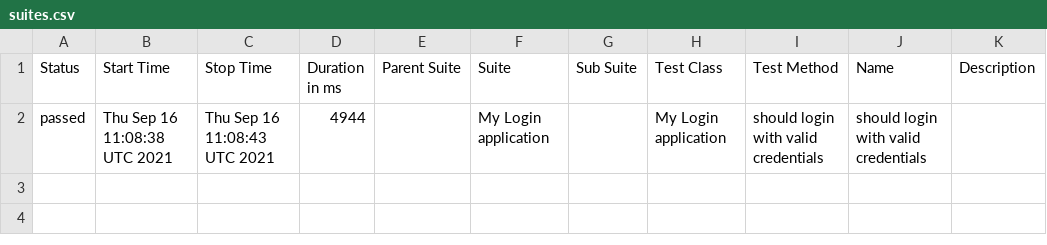
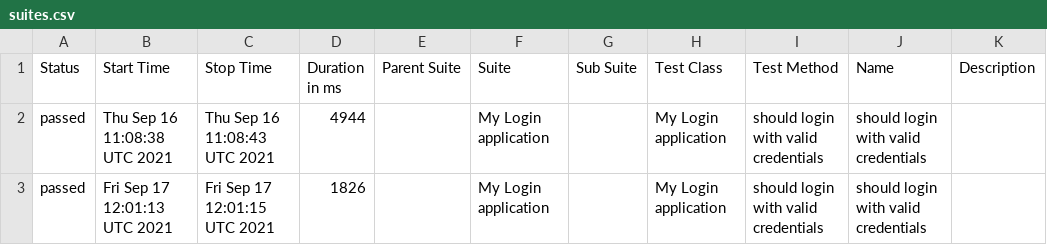
Before and after one commit to Baelir100/Work, a CSV file: data/suites.csv, drawn as a sheet.

```diff
--- a/data/suites.csv
+++ b/data/suites.csv
@@ -2 +2,2 @@
 "passed","Thu Sep 16 11:08:38 UTC 2021","Thu Sep 16 11:08:43 UTC 2021","4944","","My Login application","","My Login application","should login with valid credentials","should login with valid credentials",""
+"passed","Fri Sep 17 12:01:13 UTC 2021","Fri Sep 17 12:01:15 UTC 2021","1826","","My Login application","","My Login application","should login with valid credentials","should login with valid credentials",""
```
Also changed, not shown: 22 other files.
